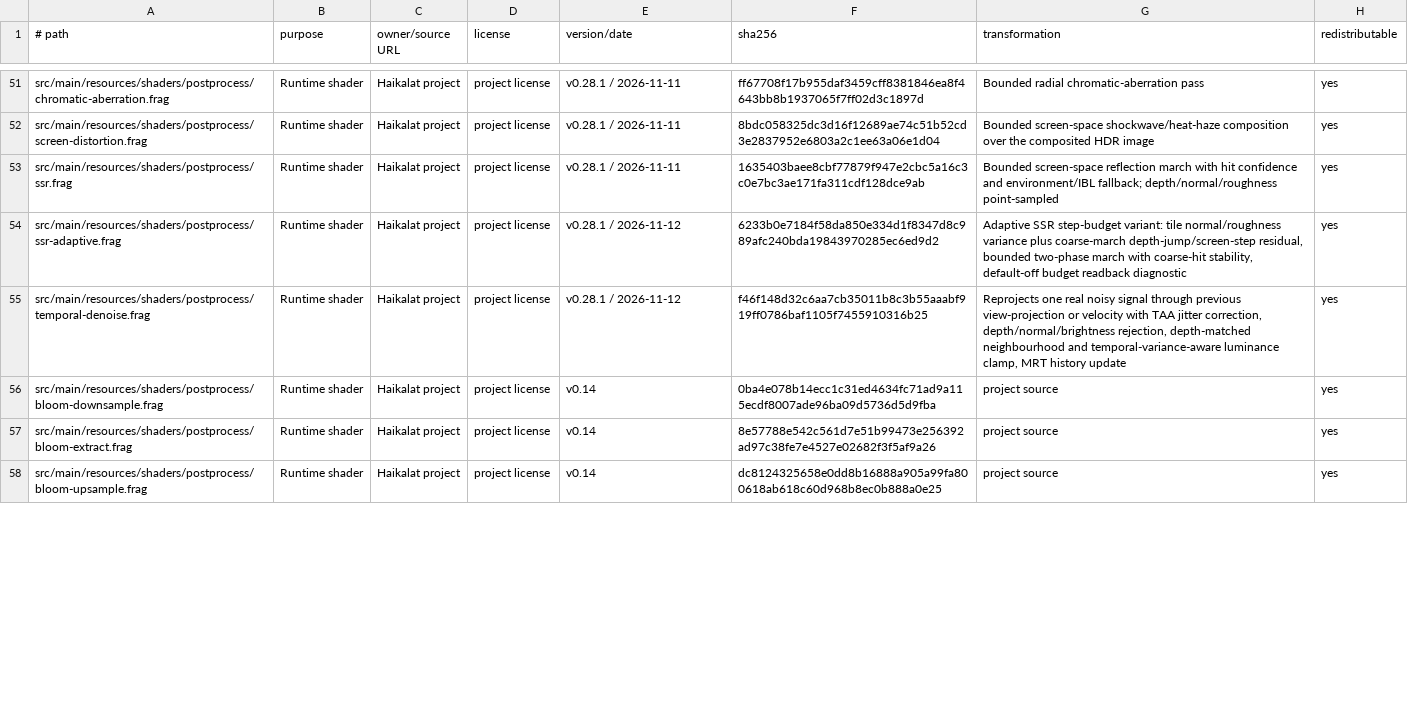
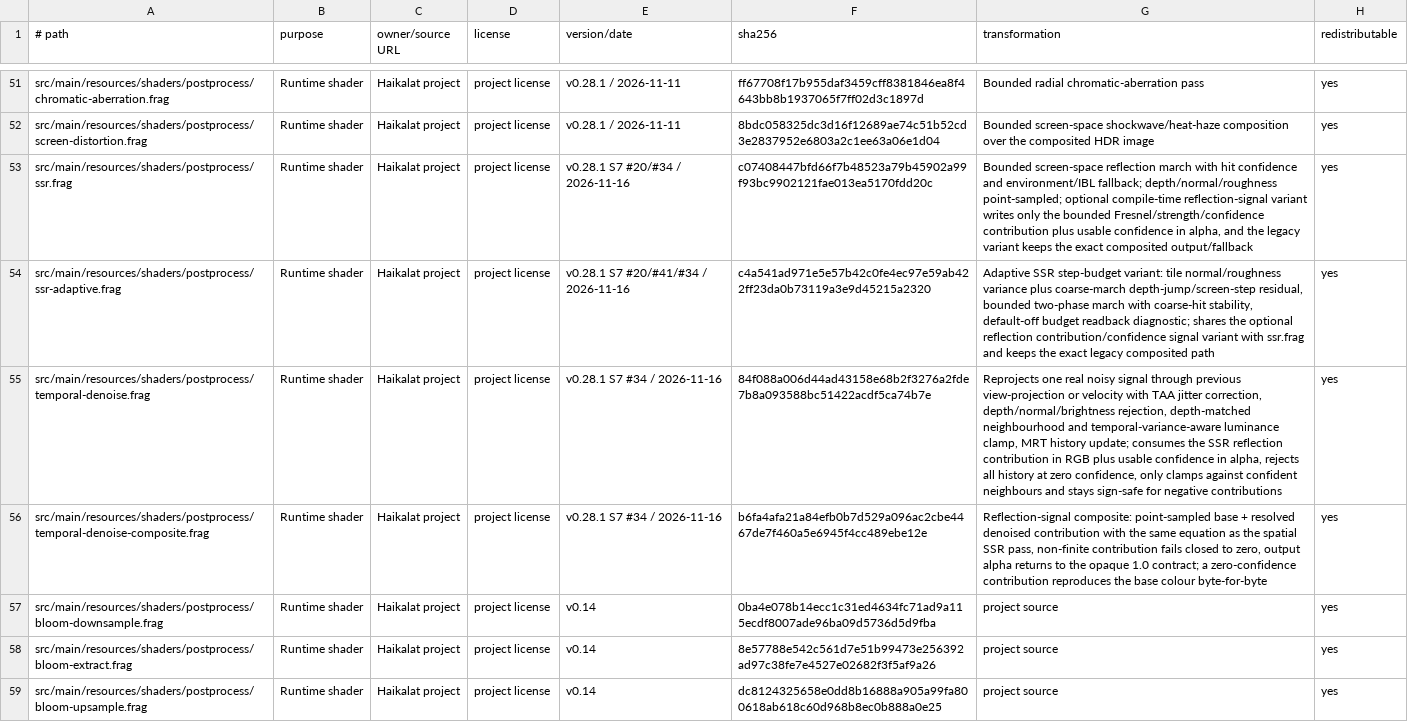
Before and after one commit to KLjiana/haikalat, a TSV file: docs/licenses/assets.tsv, drawn as a sheet; only a part is shown, gaps mark what is left out; the diff covers the shown part only; the diff names each change by its address in the sheet, - before the commit and + after, or states it on an @@ line.

Commit message:
fix(render3d): enforce the S6/S7 render signal contracts
SSS (#32/#33): the opaque HDR alpha now carries the bounded diffuse share derived from the actual direct specular, clearcoat-split specular, specular IBL and emissive terms (not a luminance band). The diffusion pass sums only rgb*alpha, scales the scatter by the centre share and keeps fully specular pixels byte-exact; disabled/legacy alpha stays 1.0. Fog, SSGI and SSGI-temporal now propagate the incoming alpha to the diffusion pass.

SSR/denoise (#34): SsrPass gains an optional SSR_REFLECTION_SIGNAL variant that writes only the reflection contribution plus usable hit confidence (legacy output/fallback unchanged). TemporalDenoisePass consumes that signal, rejects all history at zero confidence, only clamps against confident neighbours and stays sign-safe; a new composite pass applies the same base+contribution equation. The topology requests the shared velocity/previous-depth pair and the pipeline records it when present.

Evidence: new real-GL cases for equal-luminance specular/diffuse SSS shares, signal/legacy SSR equivalence, and a moving/revealed reflection in the denoiser+composite. Cards, public API/migrations, focused-verification GL list and assets.tsv updated.

```diff
--- a/docs/licenses/assets.tsv
+++ b/docs/licenses/assets.tsv
-E53 (version/date): v0.28.1 / 2026-11-11
+E53 (version/date): v0.28.1 S7 #20/#34 / 2026-11-16
-F53 (sha256): 1635403baee8cbf77879f947e2cbc5a16c3c0e7bc3ae171fa311cdf128dce9ab
+F53 (sha256): c07408447bfd66f7b48523a79b45902a99f93bc9902121fae013ea5170fdd20c
-G53 (transformation): …fallback; depth/normal/roughness point-sampled
+G53 (transformation): …fallback; depth/normal/roughness point-sampled; optional compile-time reflection-signal variant writes only the bounded Fresnel/strength/confidence contribution plus usable confidence in alpha, and the legacy variant keeps the exact composited output/fallback
-E54 (version/date): v0.28.1 / 2026-11-12
+E54 (version/date): v0.28.1 S7 #20/#41/#34 / 2026-11-16
-F54 (sha256): 6233b0e7184f58da850e334d1f8347d8c989afc240bda19843970285ec6ed9d2
+F54 (sha256): c4a541ad971e5e57b42c0fe4ec97e59ab422ff23da0b73119a3e9d45215a2320
-G54 (transformation): …budget readback diagnostic
+G54 (transformation): …budget readback diagnostic; shares the optional reflection contribution/confidence signal variant with ssr.frag and keeps the exact legacy composited path
-E55 (version/date): v0.28.1 / 2026-11-12
+E55 (version/date): v0.28.1 S7 #34 / 2026-11-16
-F55 (sha256): f46f148d32c6aa7cb35011b8c3b55aaabf919ff0786baf1105f7455910316b25
+F55 (sha256): 84f088a006d44ad43158e68b2f3276a2fde7b8a093588bc51422acdf5ca74b7e
-G55 (transformation): …MRT history update
+G55 (transformation): …MRT history update; consumes the SSR reflection contribution in RGB plus usable confidence in alpha, rejects all history at zero confidence, only clamps against confident neighbours and stays sign-safe for negative contributions
+row 56: src/main/resources/shaders/postprocess/temporal-denoise-composite.frag | Runtime shader | Haikalat project | project license | v0.28.1 S7 #34 / 2026-11-16 | b6fa4afa21a84efb0b7d529a096ac2cbe4467de7f460a5e6945f4cc489ebe12e | Reflection-signal composite: point-sampled base + resolved denoised contribution with the same equation as the spatial SSR pass, non-finite contribution fails closed to zero, output alpha returns to the opaque 1.0 contract; a zero-confidence contribution reproduces the base colour byte-for-byte | yes
```
Also changed, not shown: 15 edited cells elsewhere in this file, 33 other files.
